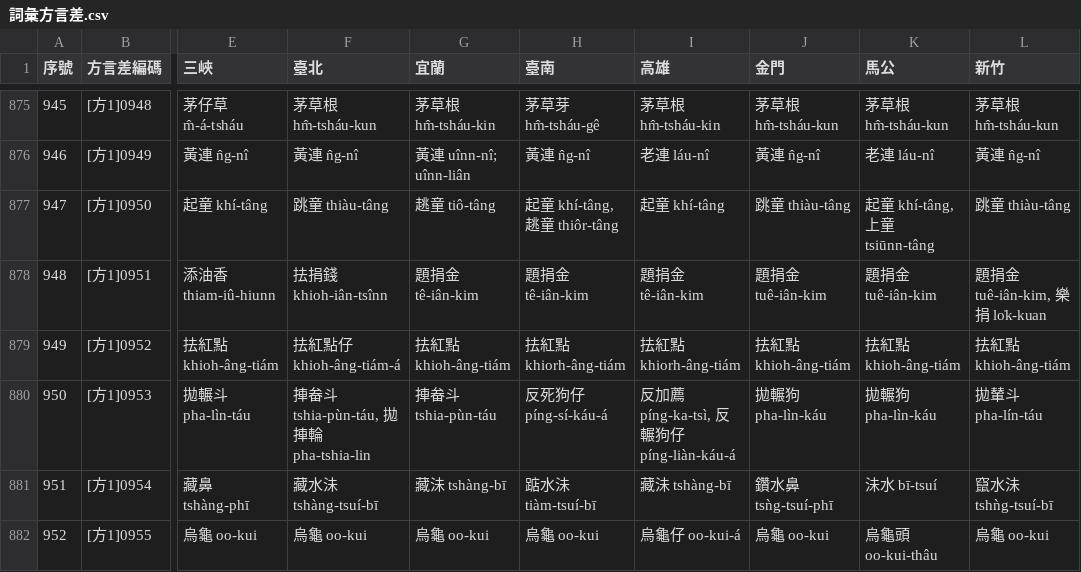
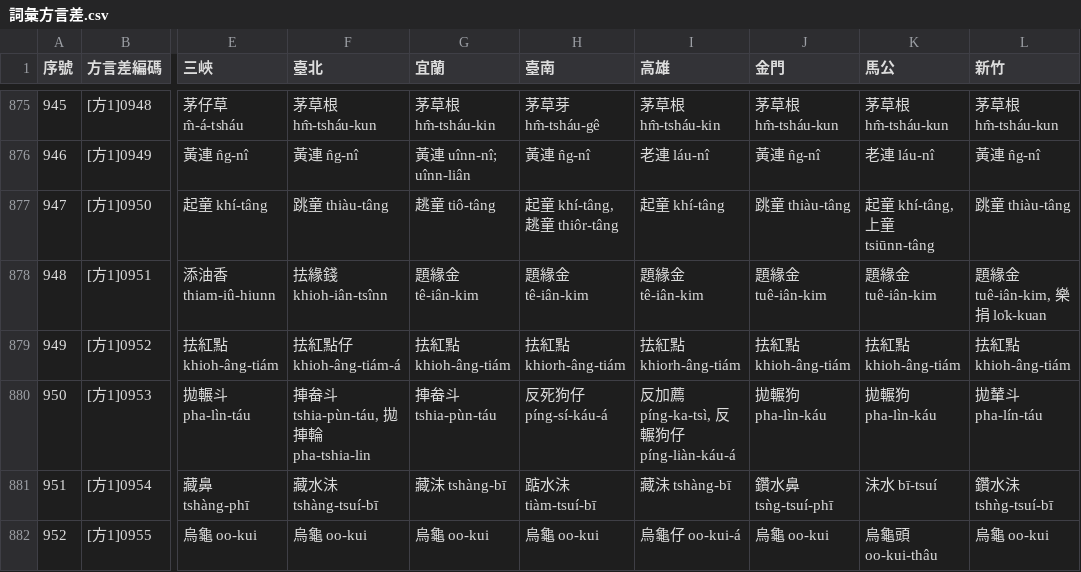
Before and after one commit to g0v/moedict-data-twblg, a CSV file: pua/詞彙方言差.csv, drawn as a sheet; only a part is shown, gaps mark what is left out; the diff covers the shown part only; the diff names each change by its address in the sheet, - before the commit and + after, or states it on an @@ line.

```diff
--- a/pua/詞彙方言差.csv
+++ b/pua/詞彙方言差.csv
-F878 (臺北): 抾捐錢 khioh-iân-tsînn
+F878 (臺北): 抾緣錢 khioh-iân-tsînn
-G878 (宜蘭): 題捐金 tê-iân-kim
+G878 (宜蘭): 題緣金 tê-iân-kim
-H878 (臺南): 題捐金 tê-iân-kim
+H878 (臺南): 題緣金 tê-iân-kim
-I878 (高雄): 題捐金 tê-iân-kim
+I878 (高雄): 題緣金 tê-iân-kim
-J878 (金門): 題捐金 tuê-iân-kim
+J878 (金門): 題緣金 tuê-iân-kim
-K878 (馬公): 題捐金 tuê-iân-kim
+K878 (馬公): 題緣金 tuê-iân-kim
-L878 (新竹): 題捐金 tuê-iân-kim, 樂捐 lo̍k-kuan
+L878 (新竹): 題緣金 tuê-iân-kim, 樂捐 lo̍k-kuan
-L881 (新竹): 竄水沬 tshǹg-tsuí-bī
+L881 (新竹): 鑽水沬 tshǹg-tsuí-bī
```
Also changed, not shown: 151 edited cells elsewhere in this file, pua/又音.csv, raw/詞彙方言差.csv, 10 other files.
